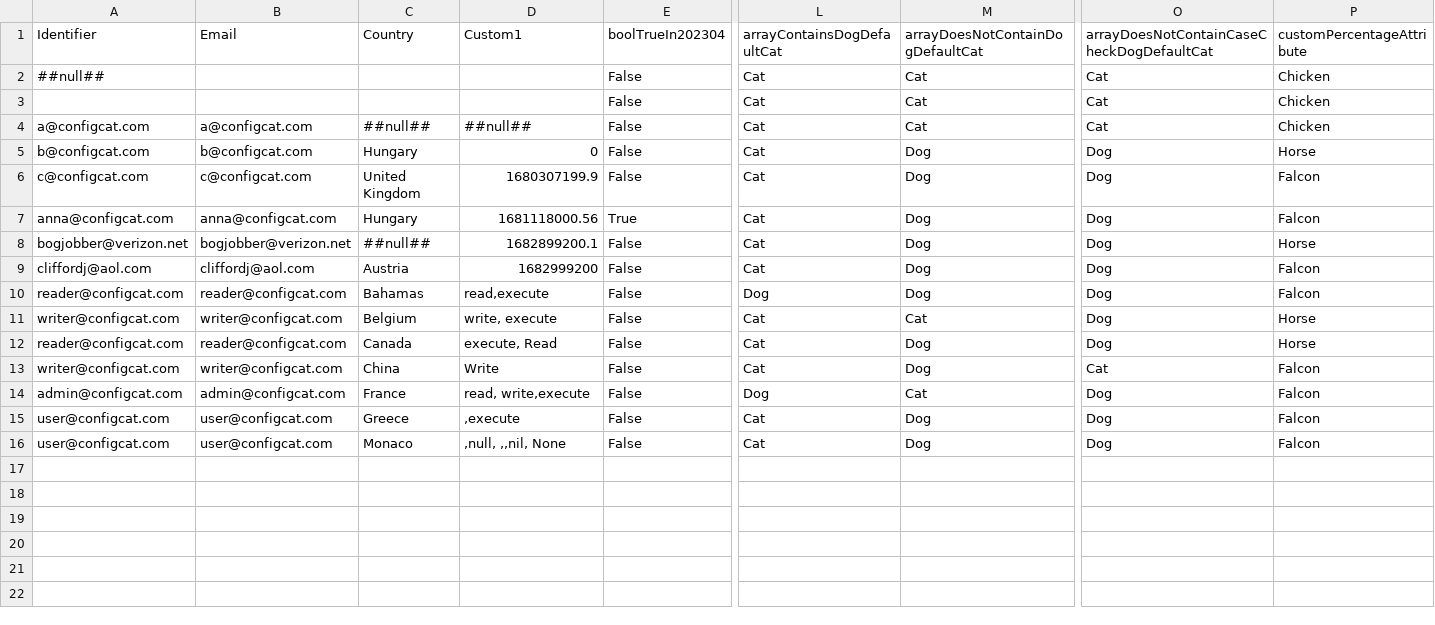
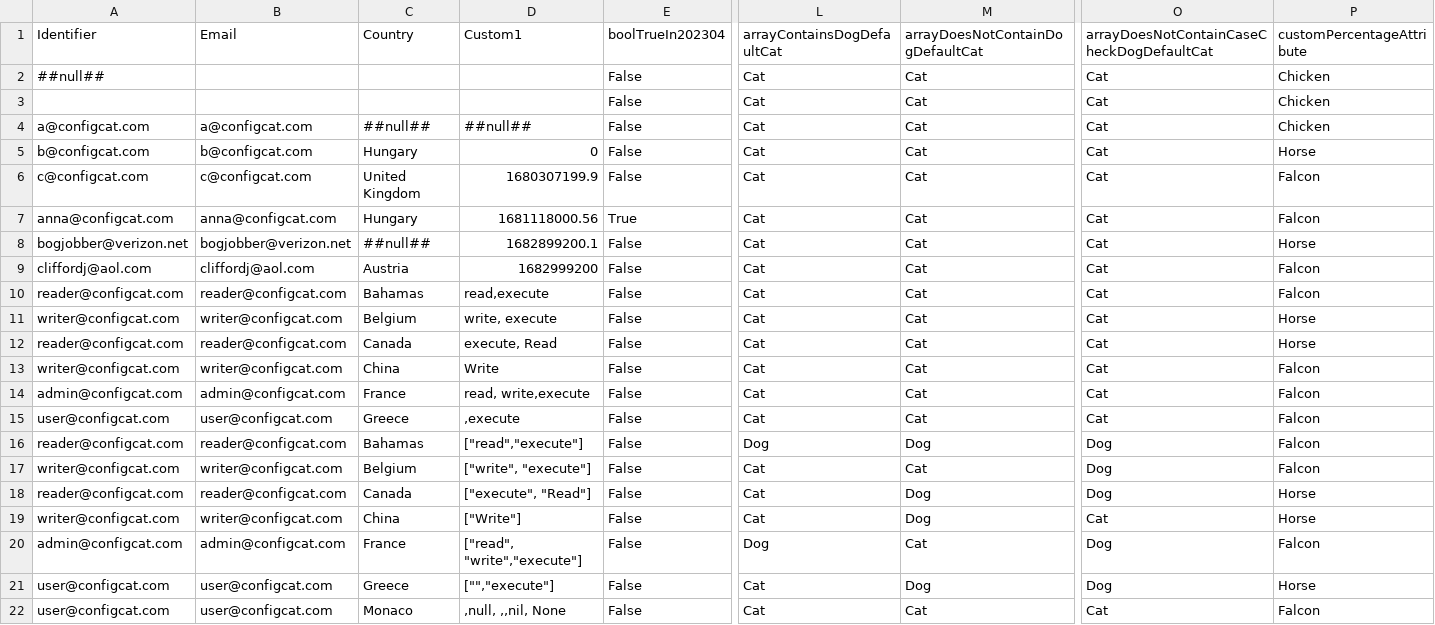
Before and after one commit to configcat/python-sdk, a CSV file: configcatclienttests/data/testmatrix_comparators_v6.csv, drawn as a sheet; only a part is shown, gaps mark what is left out; addresses are those after the commit; rows hold the shown columns only; the diff names each change by its address in the sheet, - before the commit and + after, or states it on an @@ line.

```diff
--- a/configcatclienttests/data/testmatrix_comparators_v6.csv
+++ b/configcatclienttests/data/testmatrix_comparators_v6.csv
-M5:M9 (arrayDoesNotContainDogDefaultCat): Dog
+M5:M9 (arrayDoesNotContainDogDefaultCat): Cat
-O5:O9: Dog
+O5:O9: Cat
+row 10: reader@configcat.com | reader@configcat.com | Bahamas | read,execute | False | Cat | Cat | Cat | Falcon
+row 11: writer@configcat.com | writer@configcat.com | Belgium | write, execute | False | Cat | Cat | Cat | Horse
+row 12: reader@configcat.com | reader@configcat.com | Canada | execute, Read | False | Cat | Cat | Cat | Horse
+row 13: writer@configcat.com | writer@configcat.com | China | Write | False | Cat | Cat | Cat | Falcon
+row 14: admin@configcat.com | admin@configcat.com | France | read, write,execute | False | Cat | Cat | Cat | Falcon
+row 15: user@configcat.com | user@configcat.com | Greece | ,execute | False | Cat | Cat | Cat | Falcon
-D16 (Custom1): read,execute
+D16 (Custom1): ["read","execute"]
-D17 (Custom1): write, execute
+D17 (Custom1): ["write", "execute"]
-P17 (customPercentageAttribute): Horse
+P17 (customPercentageAttribute): Falcon
-D18 (Custom1): execute, Read
+D18 (Custom1): ["execute", "Read"]
-D19 (Custom1): Write
+D19 (Custom1): ["Write"]
-P19 (customPercentageAttribute): Falcon
+P19 (customPercentageAttribute): Horse
-D20 (Custom1): read, write,execute
+D20 (Custom1): ["read", "write","execute"]
-D21 (Custom1): ,execute
+D21 (Custom1): ["","execute"]
-P21 (customPercentageAttribute): Falcon
+P21 (customPercentageAttribute): Horse
-M22 (arrayDoesNotContainDogDefaultCat): Dog
+M22 (arrayDoesNotContainDogDefaultCat): Cat
-O22: Dog
+O22: Cat
```
Also changed, not shown: 29 other files.
